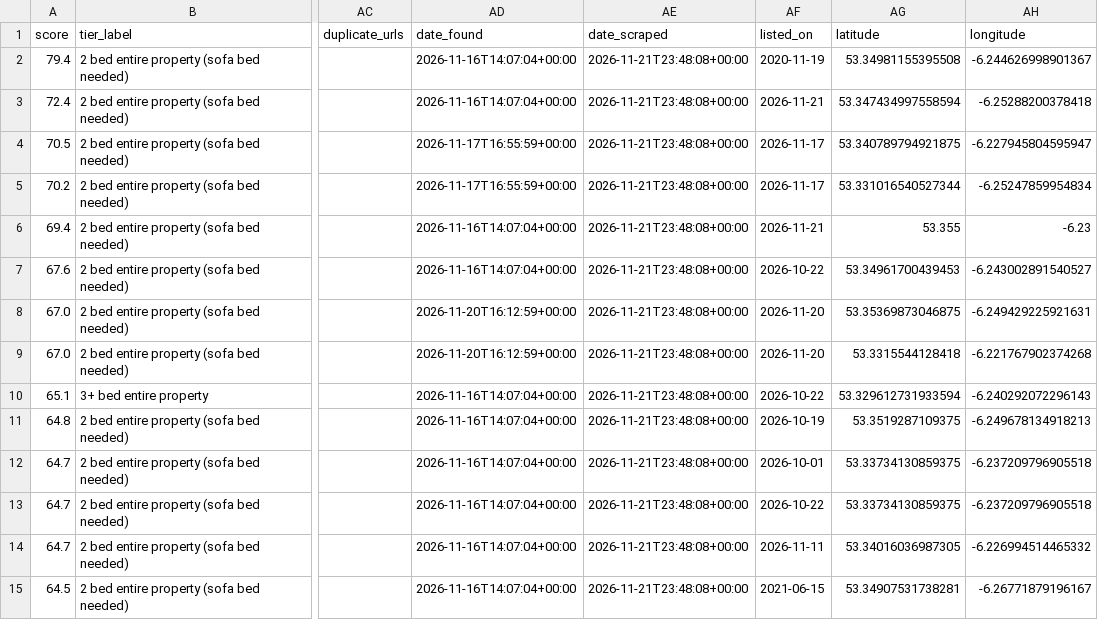
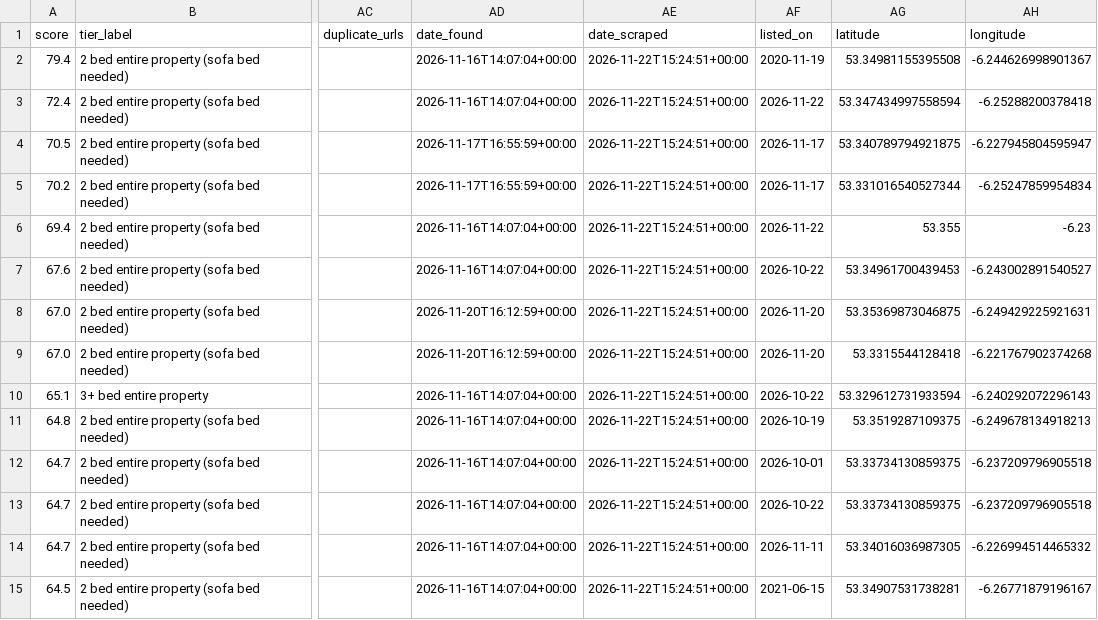
Before and after one commit to Patrick0shea/rentScraper, a CSV file: shortlist.csv, drawn as a sheet; only a part is shown, gaps mark what is left out; the diff covers the shown part only; the diff names each change by its address in the sheet, - before the commit and + after, or states it on an @@ line.

```diff
--- a/shortlist.csv
+++ b/shortlist.csv
-AE2:AE15 (date_scraped): 2026-11-21T23:48:08+00:00
+AE2:AE15 (date_scraped): 2026-11-22T15:24:51+00:00
-AF3 (listed_on): 2026-11-21
+AF3 (listed_on): 2026-11-22
-AF6 (listed_on): 2026-11-21
+AF6 (listed_on): 2026-11-22
```
Also changed, not shown: 130 edited cells elsewhere in this file, 6 other files.
